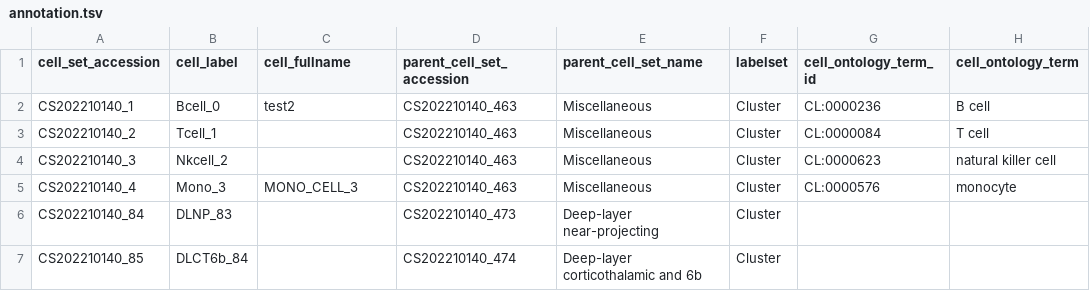
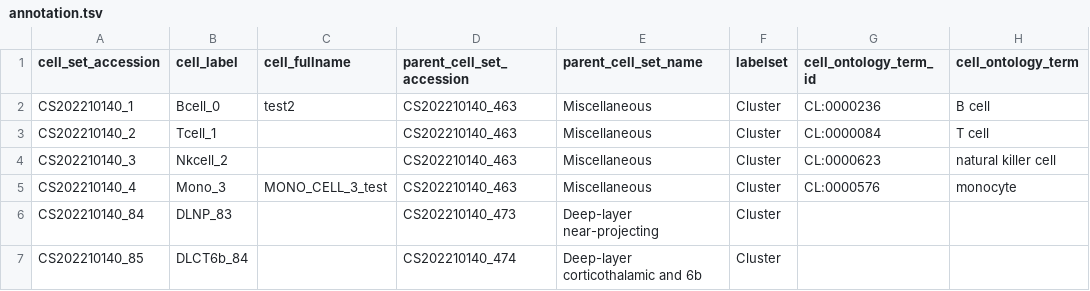
Before and after one commit to bicantester/human-brain-cell-atlas_v1_neurons, a TSV file: curation_tables/annotation.tsv, drawn as a sheet; only a part is shown; the diff names each change by its address in the sheet, - before the commit and + after, or states it on an @@ line.

Commit message:
test

```diff
--- a/curation_tables/annotation.tsv
+++ b/curation_tables/annotation.tsv
-C5 (cell_fullname): MONO_CELL_3
+C5 (cell_fullname): MONO_CELL_3_test
```
